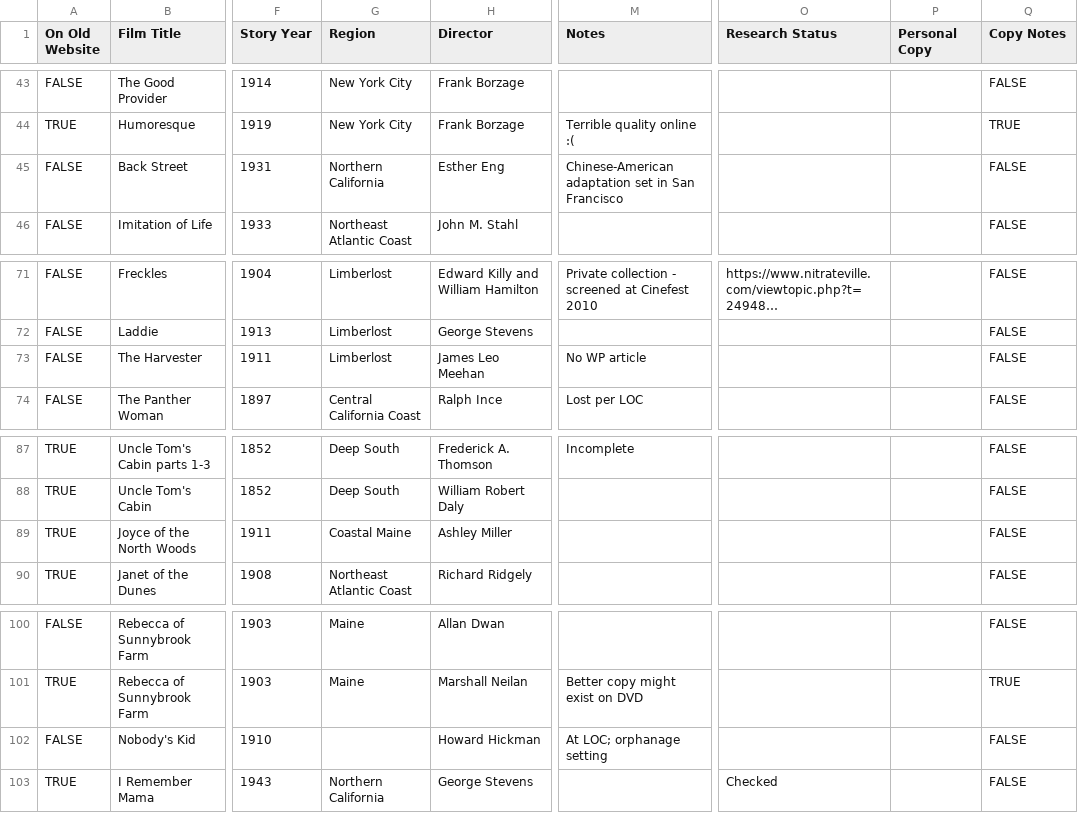
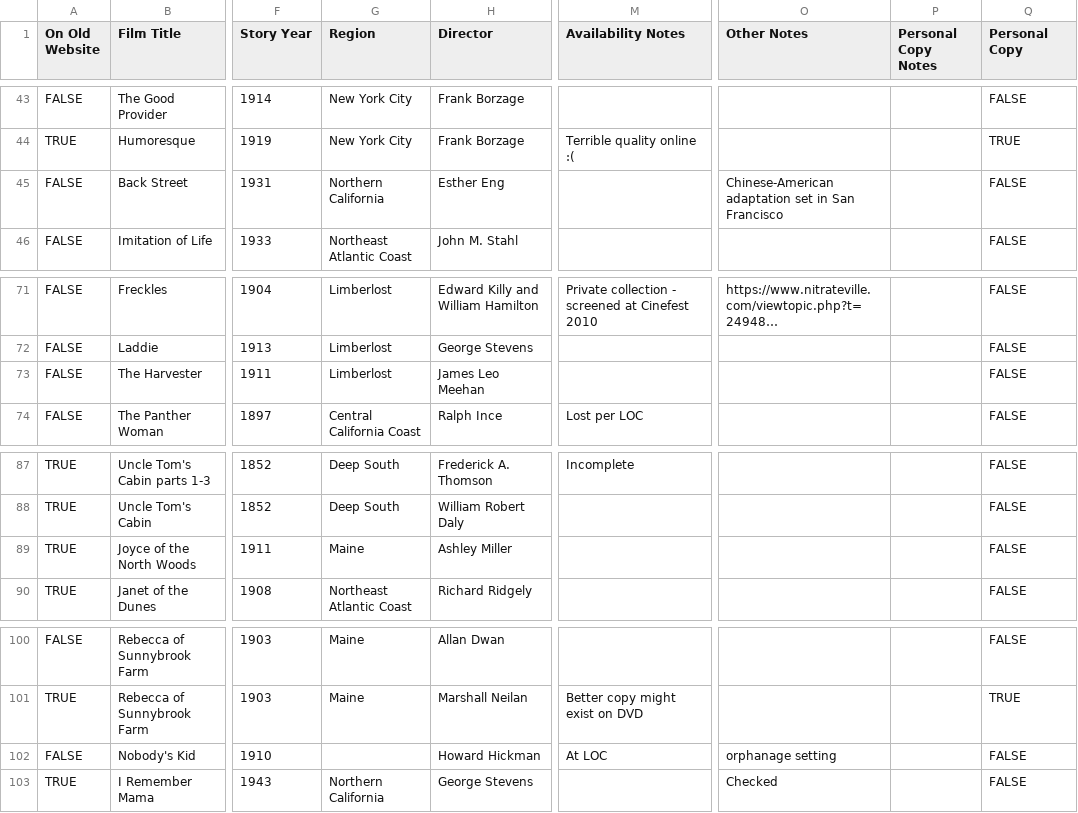
Before and after one commit to nonmodernist/holreg, a CSV file: regional-adaptation-database.csv, drawn as a sheet; only a part is shown, gaps mark what is left out; long unchanged cells end in …; the diff covers the shown part only; the diff names each change by its address in the sheet, - before the commit and + after, or states it on an @@ line.

Commit message:
Add research notes section to bibliography, enhance film research template, update regional adaptation database, and implement research report generator
- Introduced a new section for research notes in `bibliography.toml` with structured entries for thematic analysis and findings.
- Modified `film_research_template.md` to include regional context details.
- Updated `regional-adaptation-database.csv` to improve data organization and clarity.
- Created `research_report_generator.py` to automate the generation of various reports from the bibliography data, including priority, status, topic, and action items reports.

```diff
--- a/regional-adaptation-database.csv
+++ b/regional-adaptation-database.csv
-M1: Notes
+M1: Availability Notes
-O1: Research Status
+O1: Other Notes
-P1: Personal Copy
+P1: Personal Copy Notes
-Q1: Copy Notes
+Q1: Personal Copy
-M45 (Availability Notes): Chinese-American adaptation set in San Francisco
+M45 (Availability Notes): (empty)
-O45 (Other Notes): (empty)
+O45 (Other Notes): Chinese-American adaptation set in San Francisco
-M73 (Availability Notes): No WP article
+M73 (Availability Notes): (empty)
-G89 (Region): Coastal Maine
+G89 (Region): Maine
-M102 (Availability Notes): At LOC; orphanage setting
+M102 (Availability Notes): At LOC
-O102 (Other Notes): (empty)
+O102 (Other Notes): orphanage setting
```
Also changed, not shown: 39 edited cells elsewhere in this file, 6 other files.
